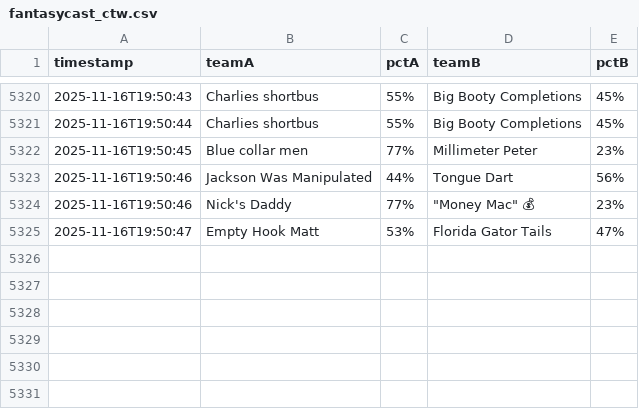
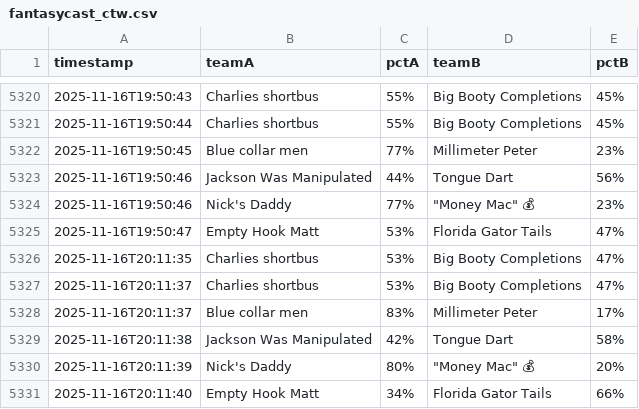
Before and after one commit to samuelfraley-bse/fantasy-football, a CSV file: fantasycast_ctw.csv, drawn as a sheet; only a part is shown, gaps mark what is left out; the diff names each change by its address in the sheet, - before the commit and + after, or states it on an @@ line.

```diff
--- a/fantasycast_ctw.csv
+++ b/fantasycast_ctw.csv
+row 5326: 2025-11-16T20:11:35 | Charlies shortbus | 53% | Big Booty Completions | 47%
+row 5327: 2025-11-16T20:11:37 | Charlies shortbus | 53% | Big Booty Completions | 47%
+row 5328: 2025-11-16T20:11:37 | Blue collar men | 83% | Millimeter Peter | 17%
+row 5329: 2025-11-16T20:11:38 | Jackson Was Manipulated | 42% | Tongue Dart | 58%
+row 5330: 2025-11-16T20:11:39 | Nick's Daddy | 80% | "Money Mac" 💰 | 20%
+row 5331: 2025-11-16T20:11:40 | Empty Hook Matt | 34% | Florida Gator Tails | 66%
```
